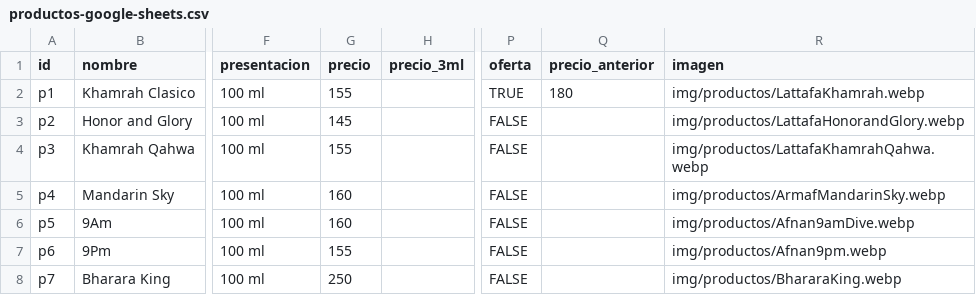
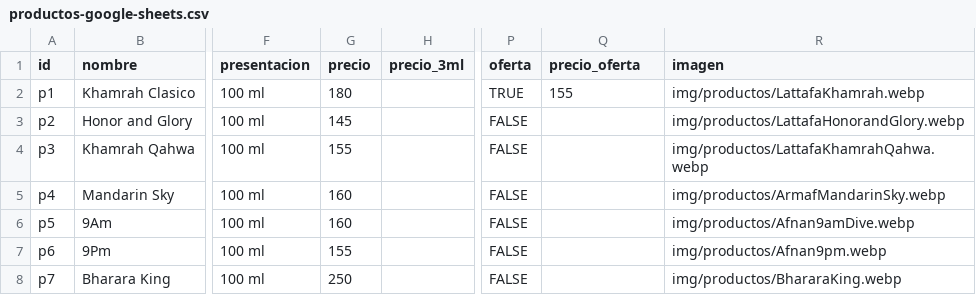
Before and after one commit to xLucasxGRx/DUNES-PARFUMS-CATALOGO, a CSV file: data/productos-google-sheets.csv, drawn as a sheet; only a part is shown, gaps mark what is left out; the diff names each change by its address in the sheet, - before the commit and + after, or states it on an @@ line.

```diff
--- a/data/productos-google-sheets.csv
+++ b/data/productos-google-sheets.csv
-Q1: precio_anterior
+Q1: precio_oferta
-G2 (precio): 155
+G2 (precio): 180
-Q2 (precio_oferta): 180
+Q2 (precio_oferta): 155
```
Also changed, not shown: 8 other files.
